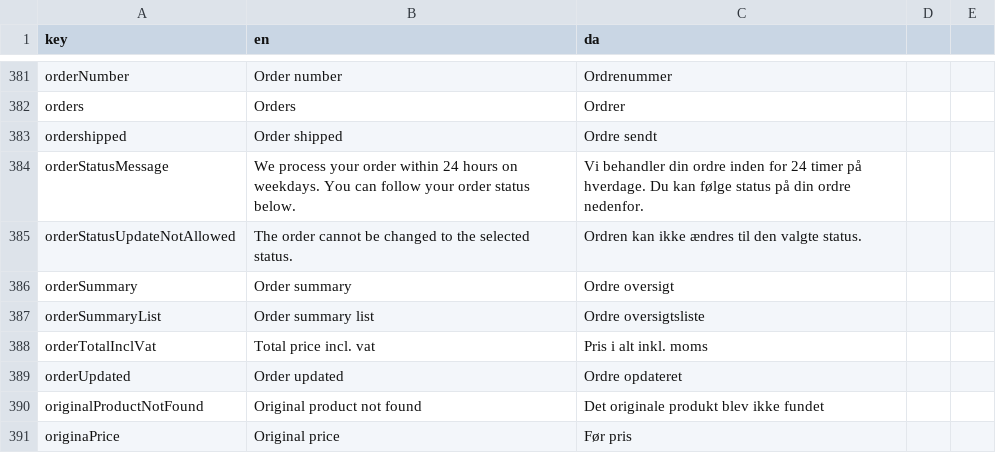
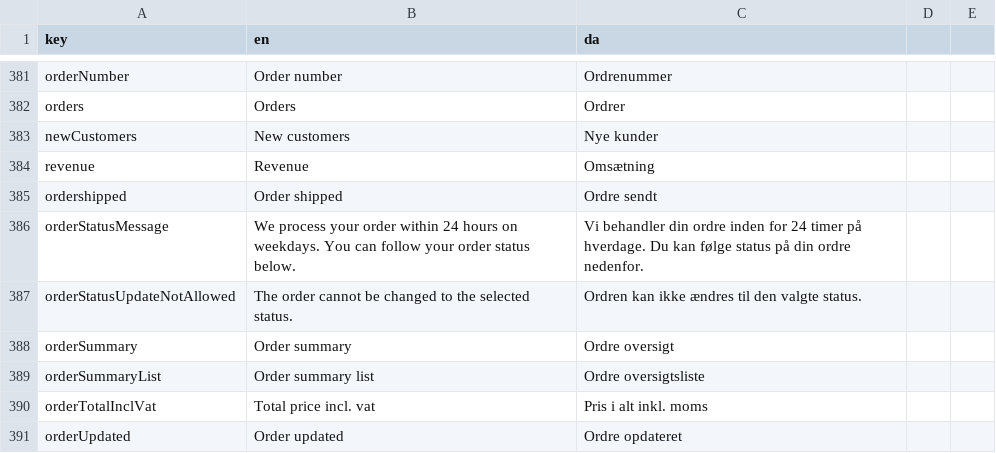
Before and after one commit to jardenna/shop, a CSV file: src/locales/translation.csv, drawn as a sheet; only a part is shown, gaps mark what is left out; the shorter side is filled out with more unchanged rows; the diff names each change by its address in the sheet, - before the commit and + after, or states it on an @@ line.

Commit message:
translation

```diff
--- a/src/locales/translation.csv
+++ b/src/locales/translation.csv
+row 383: newCustomers | New customers | Nye kunder
+row 384: revenue | Revenue | Omsætning
```
